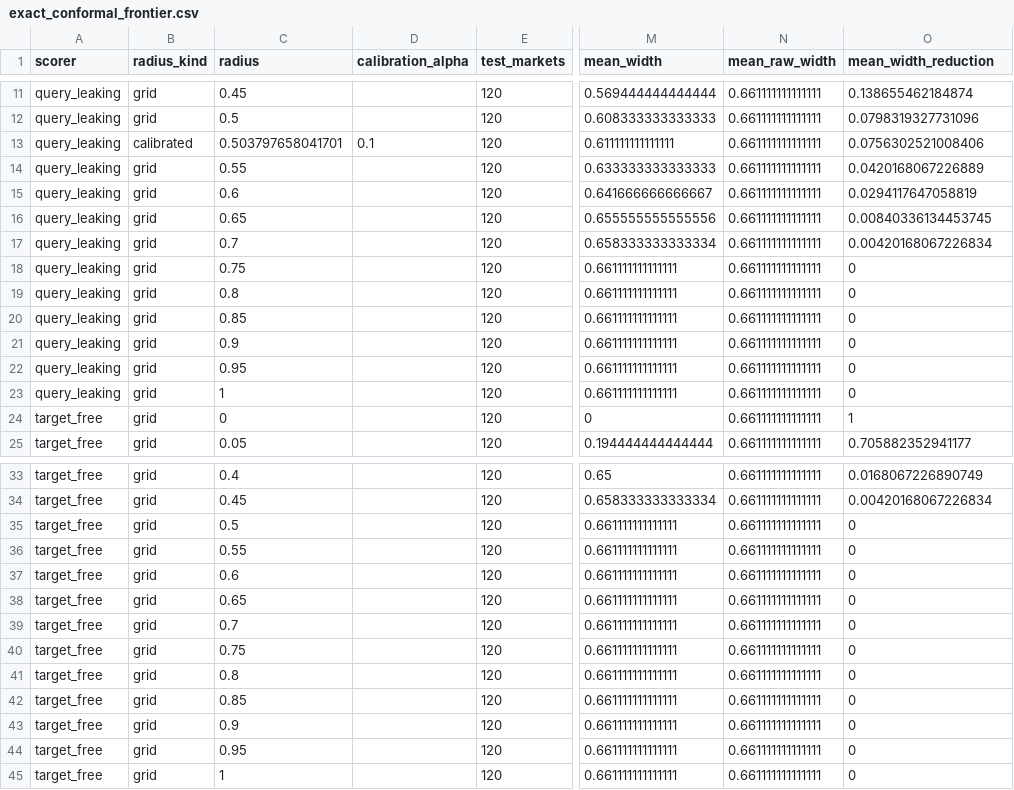
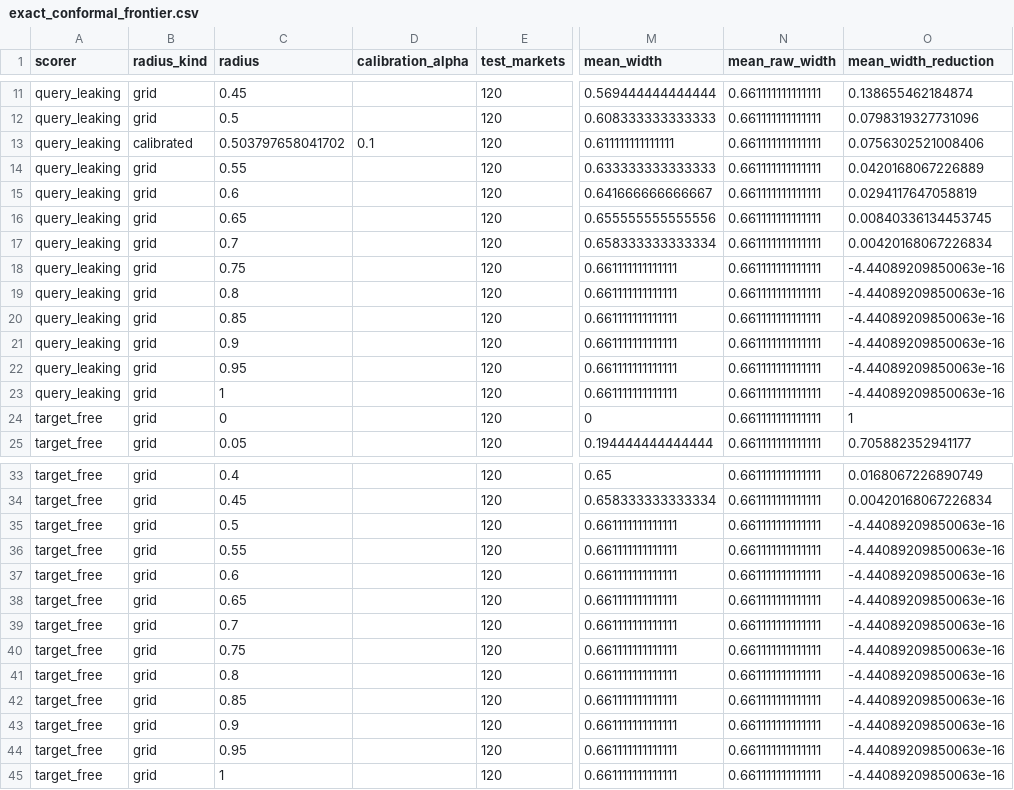
Before and after one commit to KoyuChen/urban-pooling-opportunity-exposure, a CSV file: code/ai_pilot/benchmarks/results/conformal_matching/exact_conformal_frontier.csv, drawn as a sheet; only a part is shown, gaps mark what is left out; the diff names each change by its address in the sheet, - before the commit and + after, or states it on an @@ line.

Commit message:
Add certified temporal frontier method and audits

```diff
--- a/code/ai_pilot/benchmarks/results/conformal_matching/exact_conformal_frontier.csv
+++ b/code/ai_pilot/benchmarks/results/conformal_matching/exact_conformal_frontier.csv
-C13 (radius): 0.503797658041701
+C13 (radius): 0.503797658041702
-O18:O23 (mean_width_reduction): 0
+O18:O23 (mean_width_reduction): -4.44089209850063e-16
-O35:O45 (mean_width_reduction): 0
+O35:O45 (mean_width_reduction): -4.44089209850063e-16
```
Also changed, not shown: code/ai_pilot/benchmarks/results/conformal_matching/conformal_matching_instances.csv, code/ai_pilot/benchmarks/results/conformal_matching/conformal_matching_summary.csv, 29 other files.
